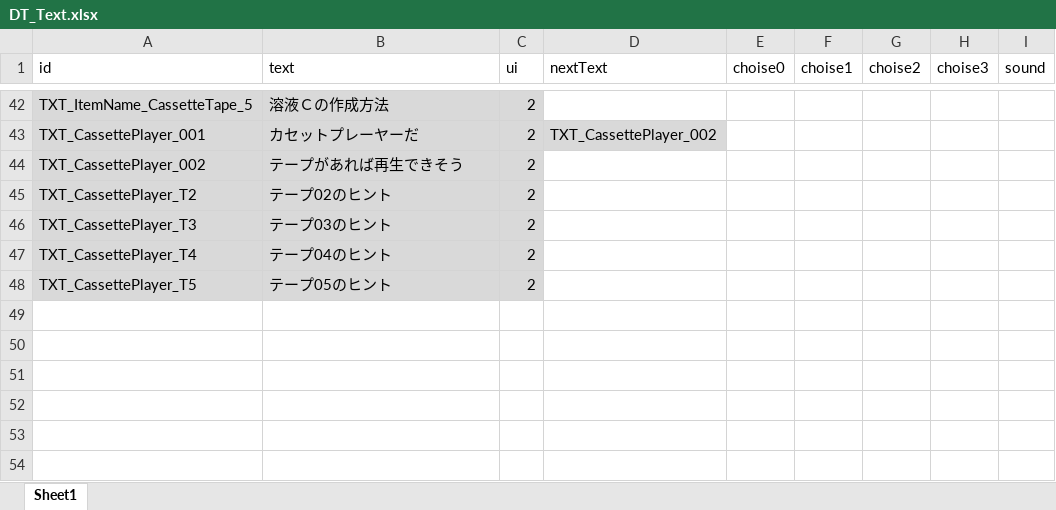
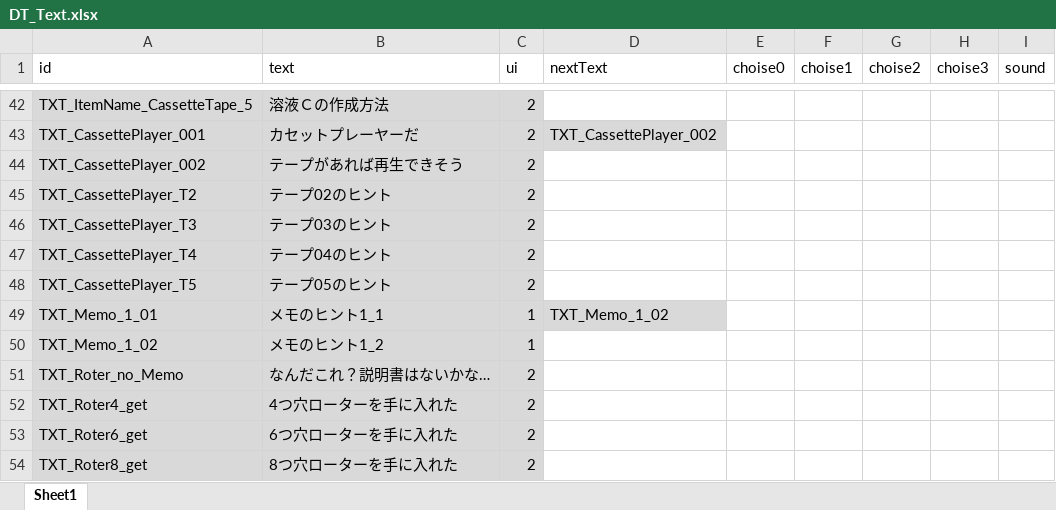
Before and after one commit to project-lavender/lavender, an Excel workbook: Assets/Tables/DT_Text.xlsx, sheet Sheet1, drawn as a sheet; only a part is shown, gaps mark what is left out; values as stored, in another font and other column widths than the file's, no borders; the diff names each change by its address in the sheet, - before the commit and + after, or states it on an @@ line.

```diff
--- a/Assets/Tables/DT_Text.xlsx (sheet Sheet1)
+++ b/Assets/Tables/DT_Text.xlsx (sheet Sheet1)
+row 49: TXT_Memo_1_01 | メモのヒント1_1 | 1 | TXT_Memo_1_02
+row 50: TXT_Memo_1_02 | メモのヒント1_2 | 1
+row 51: TXT_Roter_no_Memo | なんだこれ？説明書はないかな… | 2
+row 52: TXT_Roter4_get | 4つ穴ローターを手に入れた | 2
+row 53: TXT_Roter6_get | 6つ穴ローターを手に入れた | 2
+row 54: TXT_Roter8_get | 8つ穴ローターを手に入れた | 2
```
Also changed, not shown: Assets/Tables/DT_Frag.xlsx, Assets/Tables/DT_Gimicks.xlsx, 39 other files.
